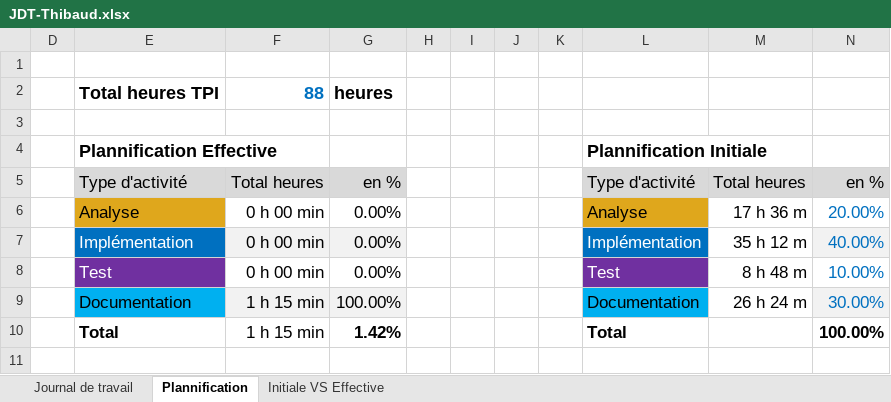
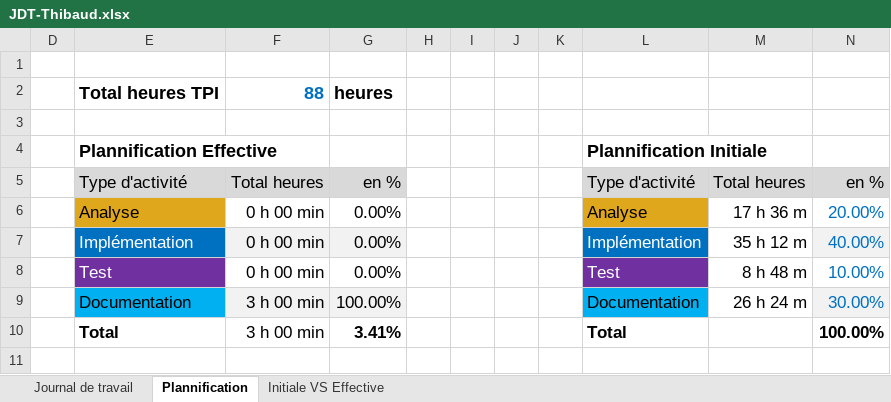
Before and after one commit to Gorfort/324_portfolio_app1_Racine-Thibaud, an Excel workbook: Doc/JDT-Thibaud.xlsx, sheet Plannification, drawn as a sheet; values as stored, in another font and other column widths than the file's, no borders; charts and pictures not drawn; the diff names each change by its address in the sheet, - before the commit and + after, or states it on an @@ line.

```diff
--- a/Doc/JDT-Thibaud.xlsx (sheet Plannification)
+++ b/Doc/JDT-Thibaud.xlsx (sheet Plannification)
-F9:F10: 1 h 15 min
+F9:F10: 3 h 00 min
-G10: 1.42%
+G10: 3.41%
```
Also changed, not shown: sheet Journal de travail, hidden cells, charts or pictures.
